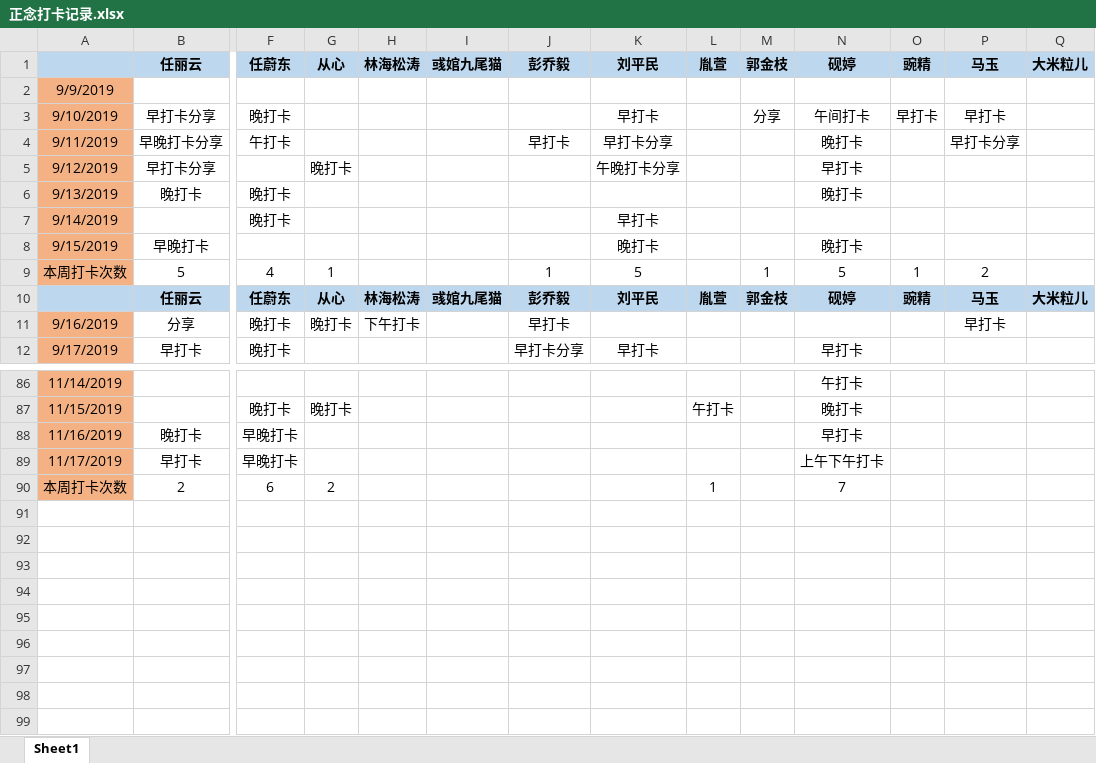
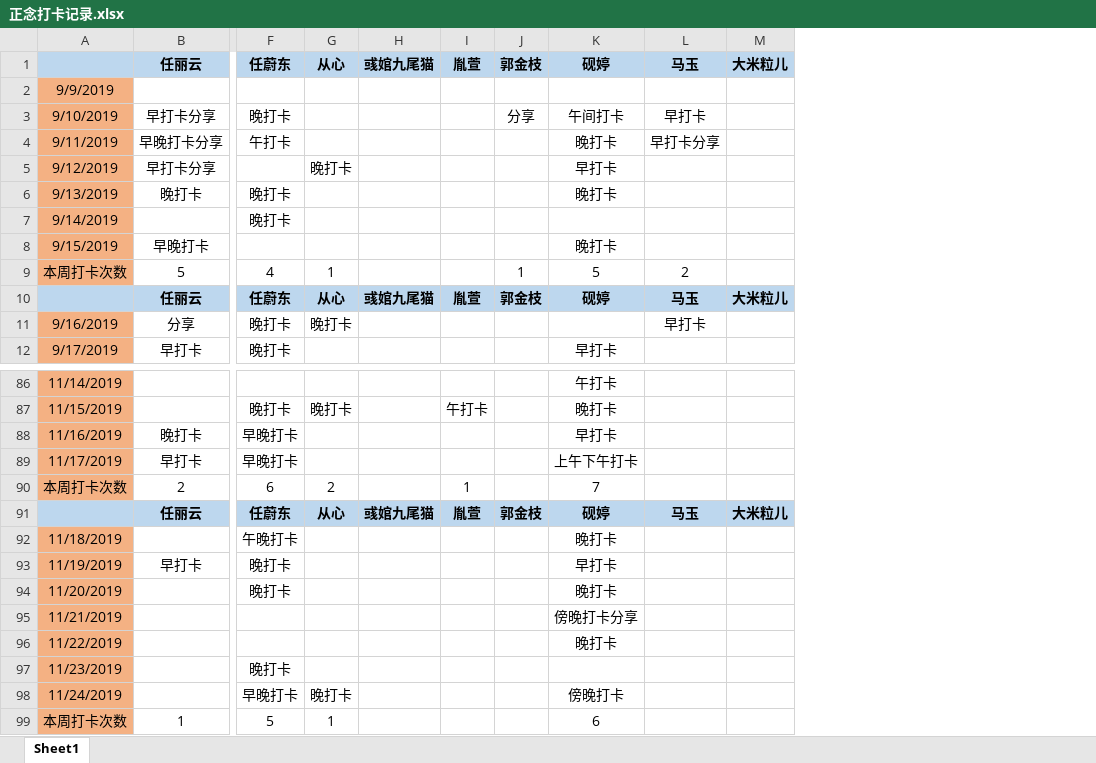
Before and after one commit to markMe1024/test-whatever, an Excel workbook: src/main/mindfulness/正念打卡记录.xlsx, sheet Sheet1, drawn as a sheet; only a part is shown, gaps mark what is left out; values as stored, in another font and other column widths than the file's, no borders; removed rows and columns are numbered as before the commit, all else as after; rows hold the shown columns only; the diff names each change by its address in the sheet, - before the commit and + after, or states it on an @@ line.

Commit message:
更新正念打卡记录

```diff
--- a/src/main/mindfulness/正念打卡记录.xlsx (sheet Sheet1)
+++ b/src/main/mindfulness/正念打卡记录.xlsx (sheet Sheet1)
-column H, rows 1-11: 林海松涛 |  |  |  |  |  |  |  |  | 林海松涛 | 下午打卡
-column J, rows 1-12: 彭乔毅 |  |  | 早打卡 |  |  |  |  | 1 | 彭乔毅 | 早打卡 | 早打卡分享
-column K, rows 1-12: 刘平民 |  | 早打卡 | 早打卡分享 | 午晚打卡分享 |  | 早打卡 | 晚打卡 | 5 | 刘平民 |  | 早打卡
-column O, rows 1-10: 豌精 |  | 早打卡 |  |  |  |  |  | 1 | 豌精
+row 91:  | 任丽云 | 任蔚东 | 从心 | 彧婠九尾猫 | 胤萱 | 郭金枝 | 砚婷 | 马玉 | 大米粒儿
+row 92: 11/18/2019 |  | 午晚打卡 |  |  |  |  | 晚打卡
+row 93: 11/19/2019 | 早打卡 | 晚打卡 |  |  |  |  | 早打卡
+row 94: 11/20/2019 |  | 晚打卡 |  |  |  |  | 晚打卡
+row 95: 11/21/2019 |  |  |  |  |  |  | 傍晚打卡分享
+row 96: 11/22/2019 |  |  |  |  |  |  | 晚打卡
+row 97: 11/23/2019 |  | 晚打卡
+row 98: 11/24/2019 |  | 早晚打卡 | 晚打卡 |  |  |  | 傍晚打卡
+row 99: 本周打卡次数 | 1 | 5 | 1 |  |  |  | 6
```
